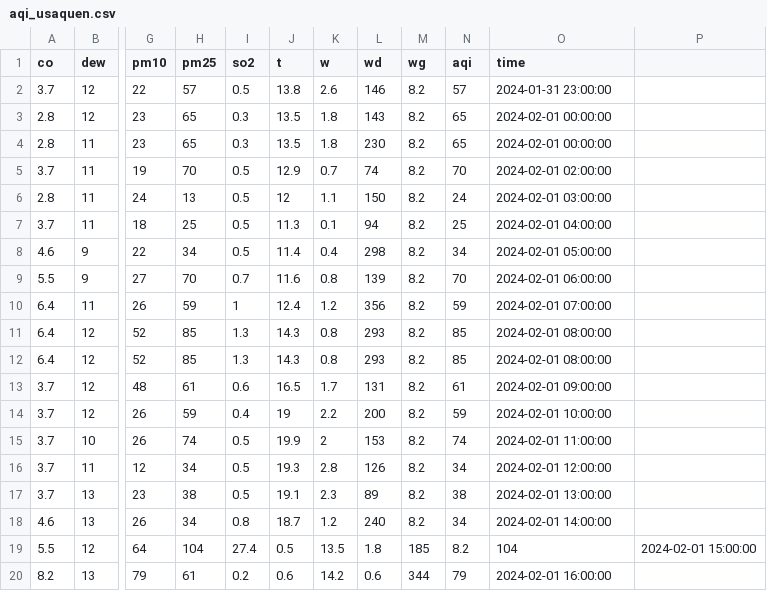
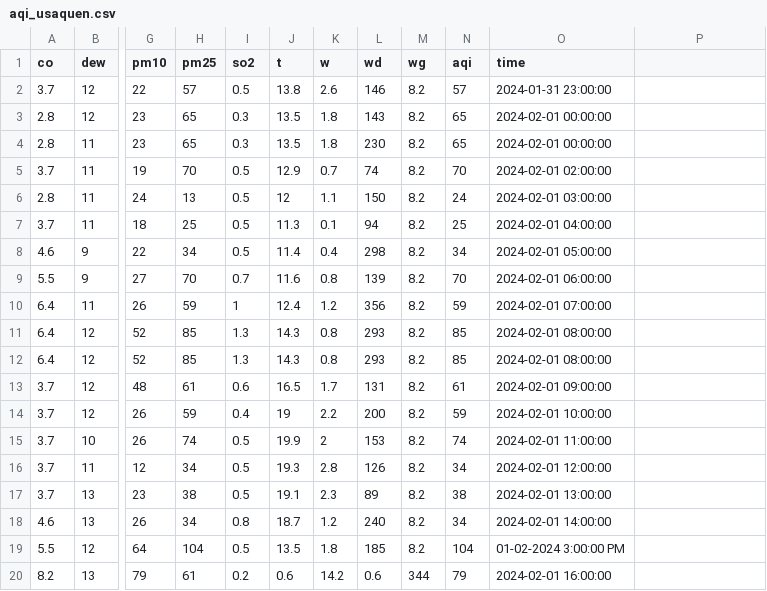
Before and after one commit to csamudio10/data_portfolio, a CSV file: air_quality_predictor/aqi_usaquen.csv, drawn as a sheet; only a part is shown, gaps mark what is left out; the diff names each change by its address in the sheet, - before the commit and + after, or states it on an @@ line.

Commit message:
Update aqi_usaquen.csv

```diff
--- a/air_quality_predictor/aqi_usaquen.csv
+++ b/air_quality_predictor/aqi_usaquen.csv
-I19 (so2): 27.4
+I19 (so2): 0.5
-J19 (t): 0.5
+J19 (t): 13.5
-K19 (w): 13.5
+K19 (w): 1.8
-L19 (wd): 1.8
+L19 (wd): 185
-M19 (wg): 185
+M19 (wg): 8.2
-N19 (aqi): 8.2
+N19 (aqi): 104
-O19 (time): 104
+O19 (time): 01-02-2024 3:00:00 PM
-P19: 2024-02-01 15:00:00
+P19: (empty)
```
